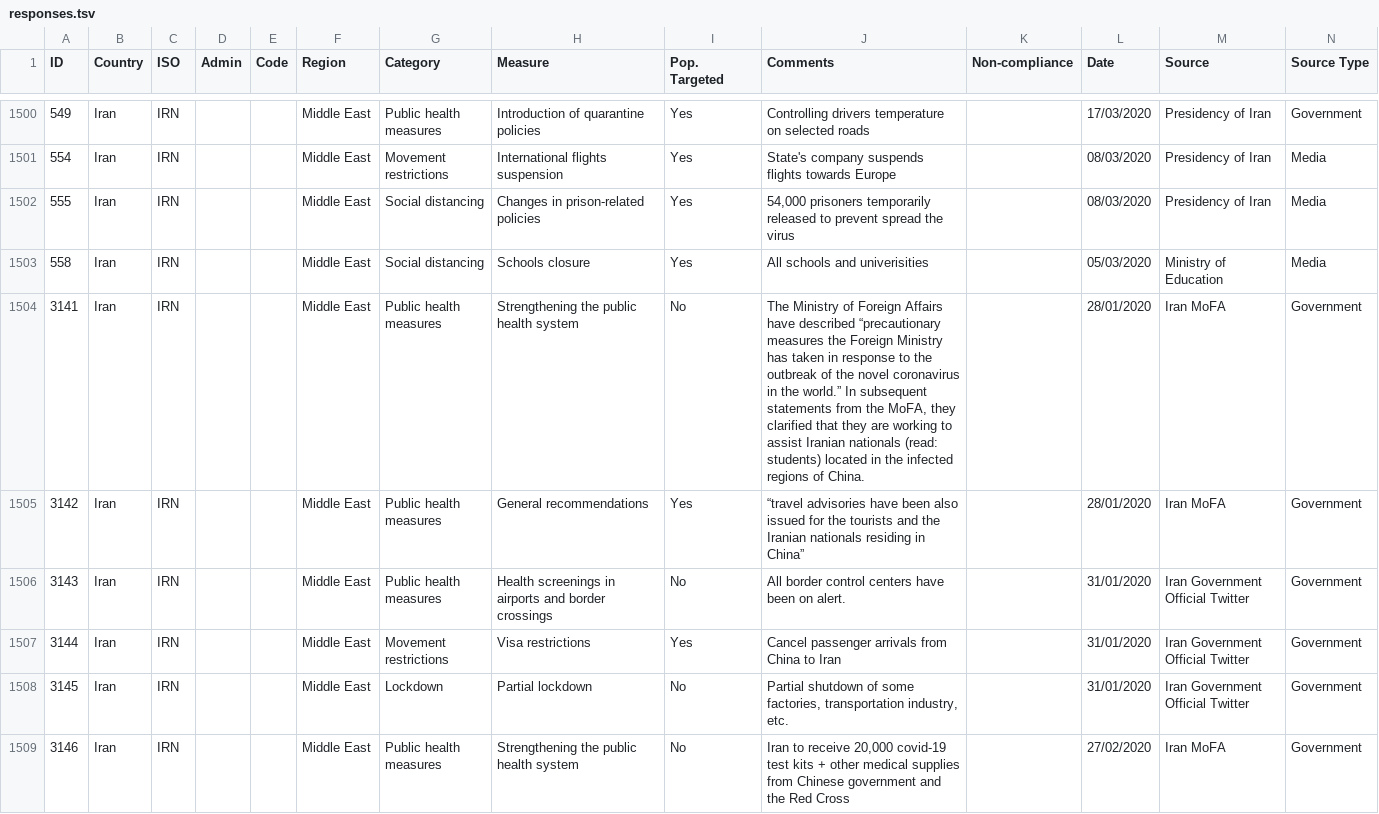
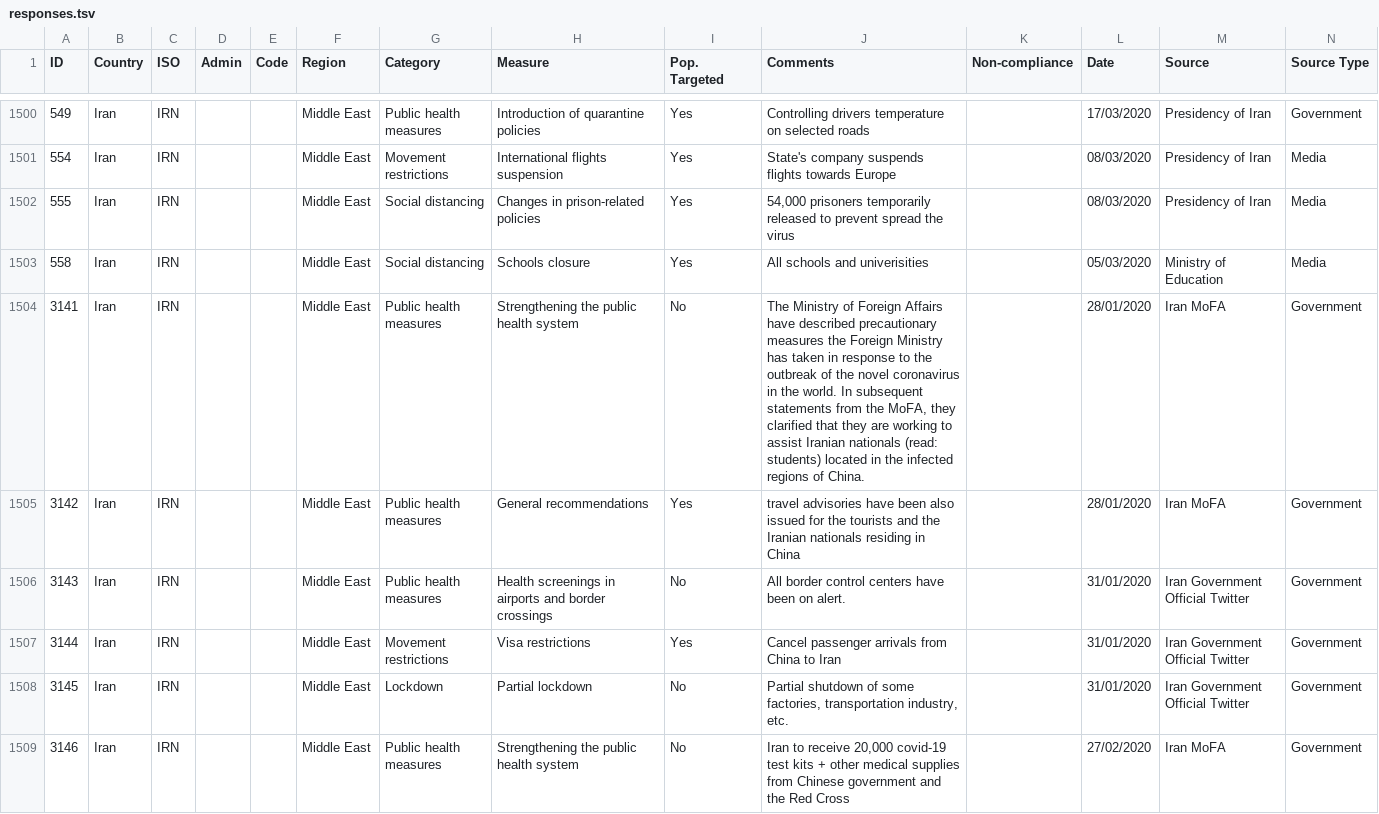
Before and after one commit to matcom/covid19-analysis, a TSV file: data/responses.tsv, drawn as a sheet; only a part is shown, gaps mark what is left out; the diff covers the shown part only.

```diff
--- a/data/responses.tsv
+++ b/data/responses.tsv
@@ -1503,4 +1503,4 @@ ID	Country	ISO	Admin	Code	Region	Category	Measure	Pop. Targeted	Comments	Non-com
 558	Iran	IRN			Middle East	Social distancing	Schools closure 	Yes	All schools and univerisities 		05/03/2020	Ministry of Education	Media
-3141	Iran	IRN			Middle East	Public health measures	Strengthening the public health system	No	The Ministry of Foreign Affairs have described “precautionary measures the Foreign Ministry has taken in response to the outbreak of the novel coronavirus in the world.” In subsequent statements from the MoFA, they clarified that they are working to assist Iranian nationals (read: students) located in the infected regions of China.		28/01/2020	Iran MoFA	Government
-3142	Iran	IRN			Middle East	Public health measures	General recommendations	Yes	“travel advisories have been also issued for the tourists and the Iranian nationals residing in China”		28/01/2020	Iran MoFA	Government
+3141	Iran	IRN			Middle East	Public health measures	Strengthening the public health system	No	The Ministry of Foreign Affairs have described precautionary measures the Foreign Ministry has taken in response to the outbreak of the novel coronavirus in the world. In subsequent statements from the MoFA, they clarified that they are working to assist Iranian nationals (read: students) located in the infected regions of China.		28/01/2020	Iran MoFA	Government
+3142	Iran	IRN			Middle East	Public health measures	General recommendations	Yes	travel advisories have been also issued for the tourists and the Iranian nationals residing in China		28/01/2020	Iran MoFA	Government
 3143	Iran	IRN			Middle East	Public health measures	Health screenings in airports and border crossings	No	All border control centers have been on alert. 		31/01/2020	Iran Government Official Twitter	Government
```
Also changed, not shown: 4 added rows and 112 edited cells elsewhere in this file, 4 other files.
